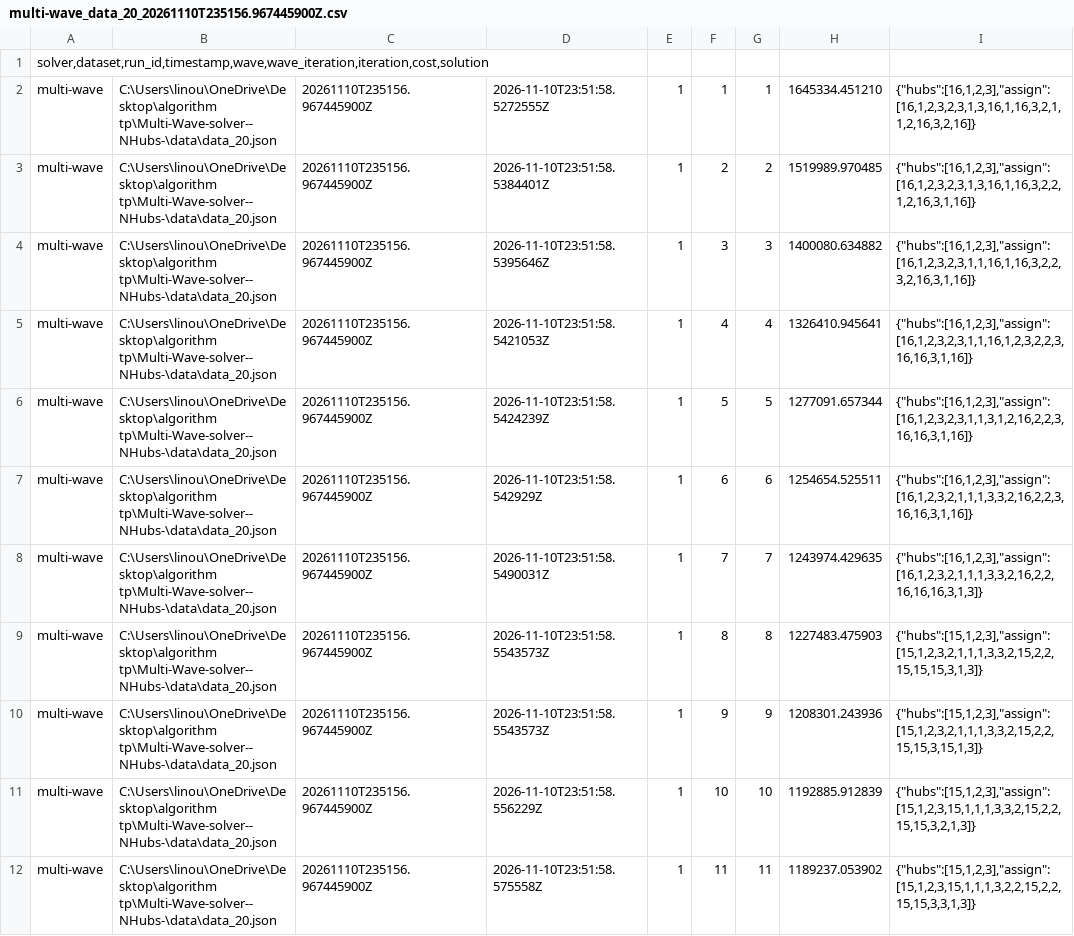
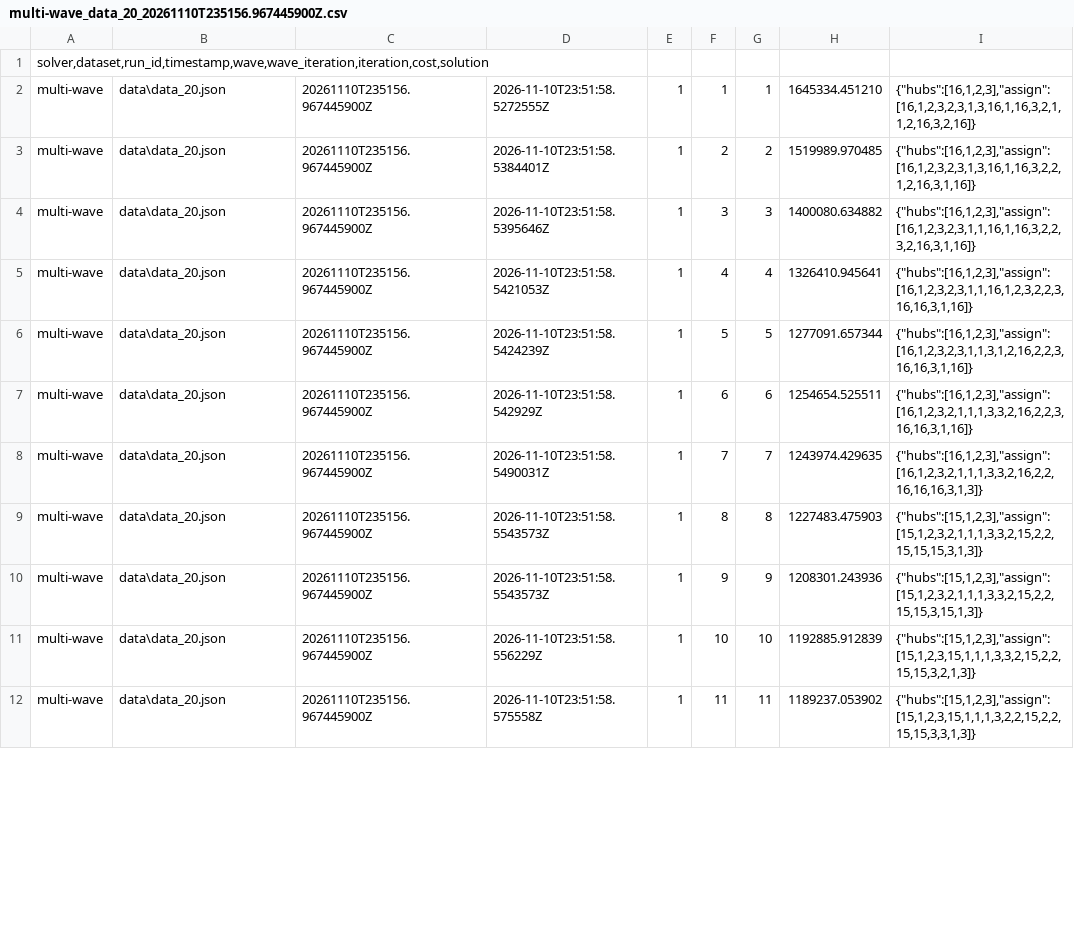
Before and after one commit to hamidBena/Multi-Wave-solver--NHubs-, a CSV file: runs/multi-wave_data_20_20261110T235156.967445900Z.csv, drawn as a sheet; only a part is shown; the diff covers the shown part only.

```diff
--- a/runs/multi-wave_data_20_20261110T235156.967445900Z.csv
+++ b/runs/multi-wave_data_20_20261110T235156.967445900Z.csv
@@ -1,12 +1,12 @@
 "solver,dataset,run_id,timestamp,wave,wave_iteration,iteration,cost,solution"
-multi-wave,C:\Users\linou\OneDrive\Desktop\algorithm tp\Multi-Wave-solver--NHubs-\data\data_20.json,20261110T235156.967445900Z,2026-11-10T23:51:58.5272555Z,1,1,1,1645334.451210,"{""hubs"":[16,1,2,3],""assign"":[16,1,2,3,2,3,1,3,16,1,16,3,2,1,1,2,16,3,2,16]}"
-multi-wave,C:\Users\linou\OneDrive\Desktop\algorithm tp\Multi-Wave-solver--NHubs-\data\data_20.json,20261110T235156.967445900Z,2026-11-10T23:51:58.5384401Z,1,2,2,1519989.970485,"{""hubs"":[16,1,2,3],""assign"":[16,1,2,3,2,3,1,3,16,1,16,3,2,2,1,2,16,3,1,16]}"
-multi-wave,C:\Users\linou\OneDrive\Desktop\algorithm tp\Multi-Wave-solver--NHubs-\data\data_20.json,20261110T235156.967445900Z,2026-11-10T23:51:58.5395646Z,1,3,3,1400080.634882,"{""hubs"":[16,1,2,3],""assign"":[16,1,2,3,2,3,1,1,16,1,16,3,2,2,3,2,16,3,1,16]}"
-multi-wave,C:\Users\linou\OneDrive\Desktop\algorithm tp\Multi-Wave-solver--NHubs-\data\data_20.json,20261110T235156.967445900Z,2026-11-10T23:51:58.5421053Z,1,4,4,1326410.945641,"{""hubs"":[16,1,2,3],""assign"":[16,1,2,3,2,3,1,1,16,1,2,3,2,2,3,16,16,3,1,16]}"
-multi-wave,C:\Users\linou\OneDrive\Desktop\algorithm tp\Multi-Wave-solver--NHubs-\data\data_20.json,20261110T235156.967445900Z,2026-11-10T23:51:58.5424239Z,1,5,5,1277091.657344,"{""hubs"":[16,1,2,3],""assign"":[16,1,2,3,2,3,1,1,3,1,2,16,2,2,3,16,16,3,1,16]}"
-multi-wave,C:\Users\linou\OneDrive\Desktop\algorithm tp\Multi-Wave-solver--NHubs-\data\data_20.json,20261110T235156.967445900Z,2026-11-10T23:51:58.542929Z,1,6,6,1254654.525511,"{""hubs"":[16,1,2,3],""assign"":[16,1,2,3,2,1,1,1,3,3,2,16,2,2,3,16,16,3,1,16]}"
-multi-wave,C:\Users\linou\OneDrive\Desktop\algorithm tp\Multi-Wave-solver--NHubs-\data\data_20.json,20261110T235156.967445900Z,2026-11-10T23:51:58.5490031Z,1,7,7,1243974.429635,"{""hubs"":[16,1,2,3],""assign"":[16,1,2,3,2,1,1,1,3,3,2,16,2,2,16,16,16,3,1,3]}"
-multi-wave,C:\Users\linou\OneDrive\Desktop\algorithm tp\Multi-Wave-solver--NHubs-\data\data_20.json,20261110T235156.967445900Z,2026-11-10T23:51:58.5543573Z,1,8,8,1227483.475903,"{""hubs"":[15,1,2,3],""assign"":[15,1,2,3,2,1,1,1,3,3,2,15,2,2,15,15,15,3,1,3]}"
-multi-wave,C:\Users\linou\OneDrive\Desktop\algorithm tp\Multi-Wave-solver--NHubs-\data\data_20.json,20261110T235156.967445900Z,2026-11-10T23:51:58.5543573Z,1,9,9,1208301.243936,"{""hubs"":[15,1,2,3],""assign"":[15,1,2,3,2,1,1,1,3,3,2,15,2,2,15,15,3,15,1,3]}"
-multi-wave,C:\Users\linou\OneDrive\Desktop\algorithm tp\Multi-Wave-solver--NHubs-\data\data_20.json,20261110T235156.967445900Z,2026-11-10T23:51:58.556229Z,1,10,10,1192885.912839,"{""hubs"":[15,1,2,3],""assign"":[15,1,2,3,15,1,1,1,3,3,2,15,2,2,15,15,3,2,1,3]}"
-multi-wave,C:\Users\linou\OneDrive\Desktop\algorithm tp\Multi-Wave-solver--NHubs-\data\data_20.json,20261110T235156.967445900Z,2026-11-10T23:51:58.575558Z,1,11,11,1189237.053902,"{""hubs"":[15,1,2,3],""assign"":[15,1,2,3,15,1,1,1,3,2,2,15,2,2,15,15,3,3,1,3]}"
+multi-wave,data\data_20.json,20261110T235156.967445900Z,2026-11-10T23:51:58.5272555Z,1,1,1,1645334.451210,"{""hubs"":[16,1,2,3],""assign"":[16,1,2,3,2,3,1,3,16,1,16,3,2,1,1,2,16,3,2,16]}"
+multi-wave,data\data_20.json,20261110T235156.967445900Z,2026-11-10T23:51:58.5384401Z,1,2,2,1519989.970485,"{""hubs"":[16,1,2,3],""assign"":[16,1,2,3,2,3,1,3,16,1,16,3,2,2,1,2,16,3,1,16]}"
+multi-wave,data\data_20.json,20261110T235156.967445900Z,2026-11-10T23:51:58.5395646Z,1,3,3,1400080.634882,"{""hubs"":[16,1,2,3],""assign"":[16,1,2,3,2,3,1,1,16,1,16,3,2,2,3,2,16,3,1,16]}"
+multi-wave,data\data_20.json,20261110T235156.967445900Z,2026-11-10T23:51:58.5421053Z,1,4,4,1326410.945641,"{""hubs"":[16,1,2,3],""assign"":[16,1,2,3,2,3,1,1,16,1,2,3,2,2,3,16,16,3,1,16]}"
+multi-wave,data\data_20.json,20261110T235156.967445900Z,2026-11-10T23:51:58.5424239Z,1,5,5,1277091.657344,"{""hubs"":[16,1,2,3],""assign"":[16,1,2,3,2,3,1,1,3,1,2,16,2,2,3,16,16,3,1,16]}"
+multi-wave,data\data_20.json,20261110T235156.967445900Z,2026-11-10T23:51:58.542929Z,1,6,6,1254654.525511,"{""hubs"":[16,1,2,3],""assign"":[16,1,2,3,2,1,1,1,3,3,2,16,2,2,3,16,16,3,1,16]}"
+multi-wave,data\data_20.json,20261110T235156.967445900Z,2026-11-10T23:51:58.5490031Z,1,7,7,1243974.429635,"{""hubs"":[16,1,2,3],""assign"":[16,1,2,3,2,1,1,1,3,3,2,16,2,2,16,16,16,3,1,3]}"
+multi-wave,data\data_20.json,20261110T235156.967445900Z,2026-11-10T23:51:58.5543573Z,1,8,8,1227483.475903,"{""hubs"":[15,1,2,3],""assign"":[15,1,2,3,2,1,1,1,3,3,2,15,2,2,15,15,15,3,1,3]}"
+multi-wave,data\data_20.json,20261110T235156.967445900Z,2026-11-10T23:51:58.5543573Z,1,9,9,1208301.243936,"{""hubs"":[15,1,2,3],""assign"":[15,1,2,3,2,1,1,1,3,3,2,15,2,2,15,15,3,15,1,3]}"
+multi-wave,data\data_20.json,20261110T235156.967445900Z,2026-11-10T23:51:58.556229Z,1,10,10,1192885.912839,"{""hubs"":[15,1,2,3],""assign"":[15,1,2,3,15,1,1,1,3,3,2,15,2,2,15,15,3,2,1,3]}"
+multi-wave,data\data_20.json,20261110T235156.967445900Z,2026-11-10T23:51:58.575558Z,1,11,11,1189237.053902,"{""hubs"":[15,1,2,3],""assign"":[15,1,2,3,15,1,1,1,3,2,2,15,2,2,15,15,3,3,1,3]}"
```
Also changed, not shown: 11 edited cells elsewhere in this file, runs/multi-wave_data_25_20261110T091333.238055100Z.csv, solver_runs.csv, 34 other files.
